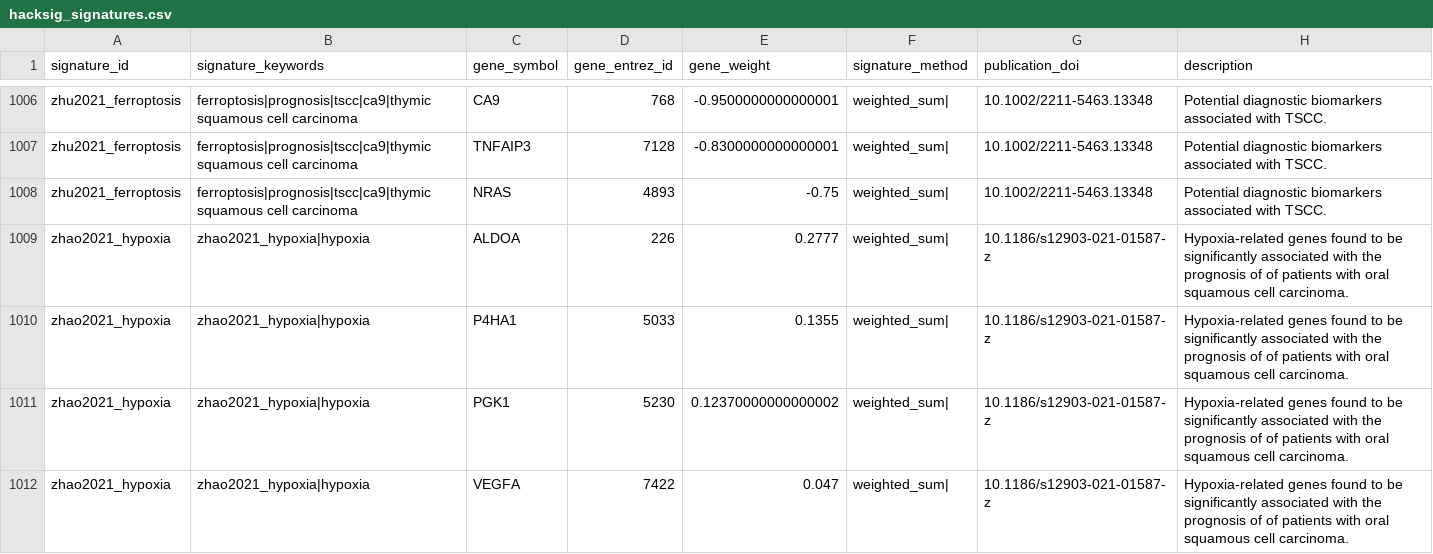
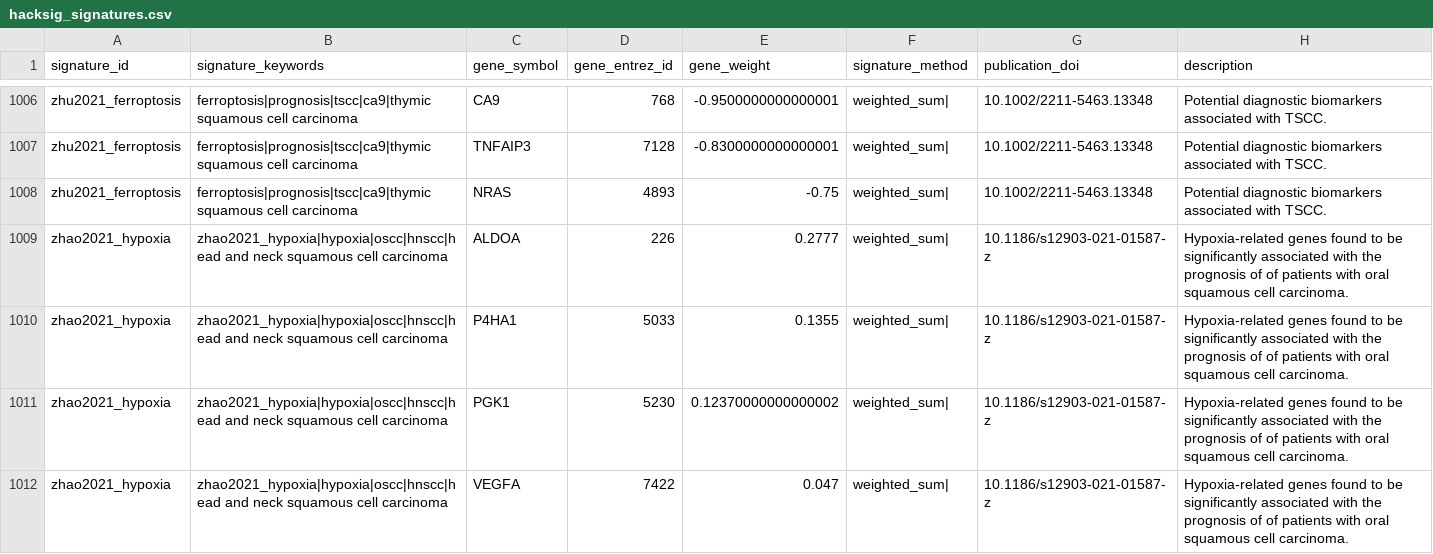
Before and after one commit to DeCeccoLAB/hacksig, a CSV file: data-raw/hacksig_signatures.csv, drawn as a sheet; only a part is shown, gaps mark what is left out.

Commit message:
add some keywords in zhao2021_hypoxia

```diff
--- a/data-raw/hacksig_signatures.csv
+++ b/data-raw/hacksig_signatures.csv
@@ -1008,5 +1008,5 @@ zhu2021_ferroptosis,ferroptosis|prognosis|tscc|ca9|thymic squamous cell carcinom
 zhu2021_ferroptosis,ferroptosis|prognosis|tscc|ca9|thymic squamous cell carcinoma,NRAS,4893,-0.75,weighted_sum|,10.1002/2211-5463.13348,Potential diagnostic biomarkers associated with TSCC.
-zhao2021_hypoxia,zhao2021_hypoxia|hypoxia,ALDOA,226,0.2777,weighted_sum|,10.1186/s12903-021-01587-z,Hypoxia-related genes found to be significantly associated with the prognosis of of patients with oral squamous cell carcinoma.
-zhao2021_hypoxia,zhao2021_hypoxia|hypoxia,P4HA1,5033,0.1355,weighted_sum|,10.1186/s12903-021-01587-z,Hypoxia-related genes found to be significantly associated with the prognosis of of patients with oral squamous cell carcinoma.
-zhao2021_hypoxia,zhao2021_hypoxia|hypoxia,PGK1,5230,0.12370000000000002,weighted_sum|,10.1186/s12903-021-01587-z,Hypoxia-related genes found to be significantly associated with the prognosis of of patients with oral squamous cell carcinoma.
-zhao2021_hypoxia,zhao2021_hypoxia|hypoxia,VEGFA,7422,0.047,weighted_sum|,10.1186/s12903-021-01587-z,Hypoxia-related genes found to be significantly associated with the prognosis of of patients with oral squamous cell carcinoma.
+zhao2021_hypoxia,zhao2021_hypoxia|hypoxia|oscc|hnscc|head and neck squamous cell carcinoma,ALDOA,226,0.2777,weighted_sum|,10.1186/s12903-021-01587-z,Hypoxia-related genes found to be significantly associated with the prognosis of of patients with oral squamous cell carcinoma.
+zhao2021_hypoxia,zhao2021_hypoxia|hypoxia|oscc|hnscc|head and neck squamous cell carcinoma,P4HA1,5033,0.1355,weighted_sum|,10.1186/s12903-021-01587-z,Hypoxia-related genes found to be significantly associated with the prognosis of of patients with oral squamous cell carcinoma.
+zhao2021_hypoxia,zhao2021_hypoxia|hypoxia|oscc|hnscc|head and neck squamous cell carcinoma,PGK1,5230,0.12370000000000002,weighted_sum|,10.1186/s12903-021-01587-z,Hypoxia-related genes found to be significantly associated with the prognosis of of patients with oral squamous cell carcinoma.
+zhao2021_hypoxia,zhao2021_hypoxia|hypoxia|oscc|hnscc|head and neck squamous cell carcinoma,VEGFA,7422,0.047,weighted_sum|,10.1186/s12903-021-01587-z,Hypoxia-related genes found to be significantly associated with the prognosis of of patients with oral squamous cell carcinoma.
```
Also changed, not shown: 1 other file.
